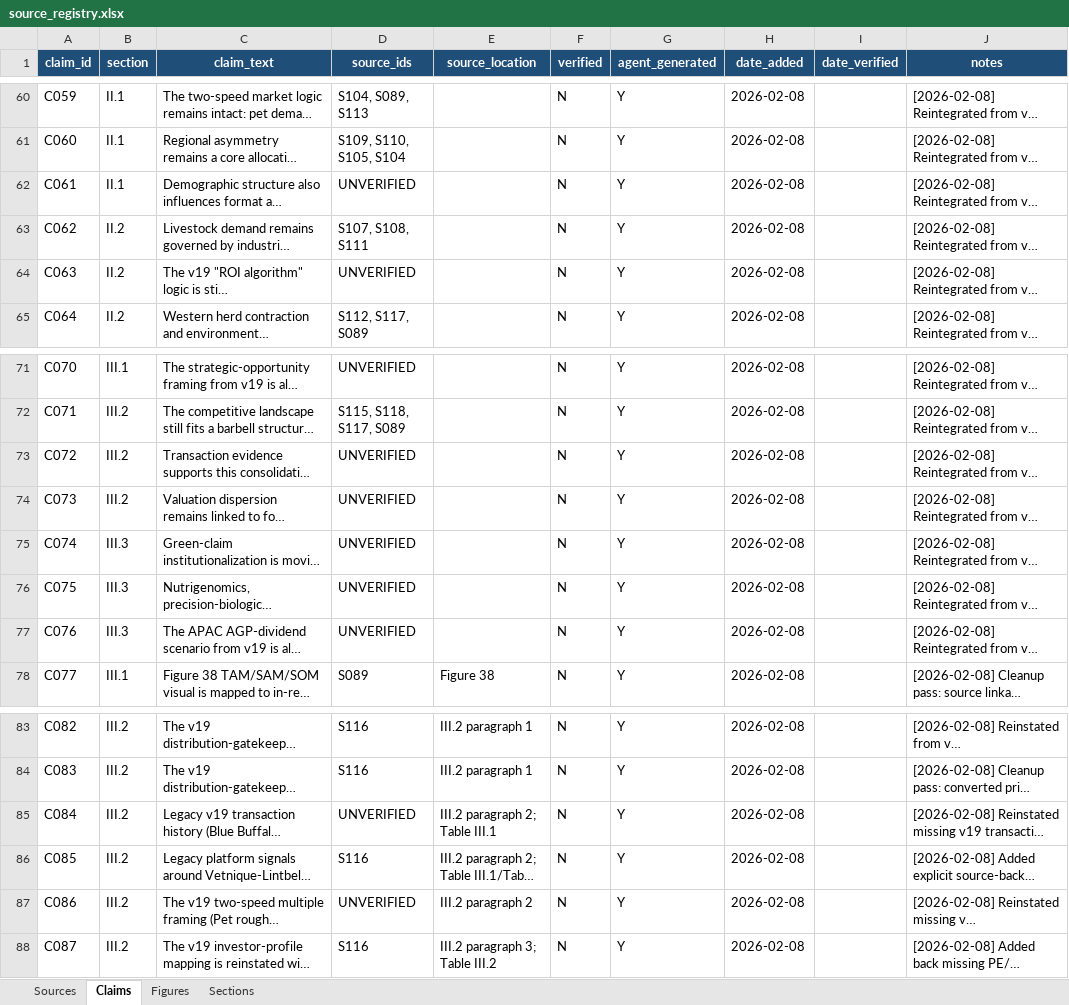
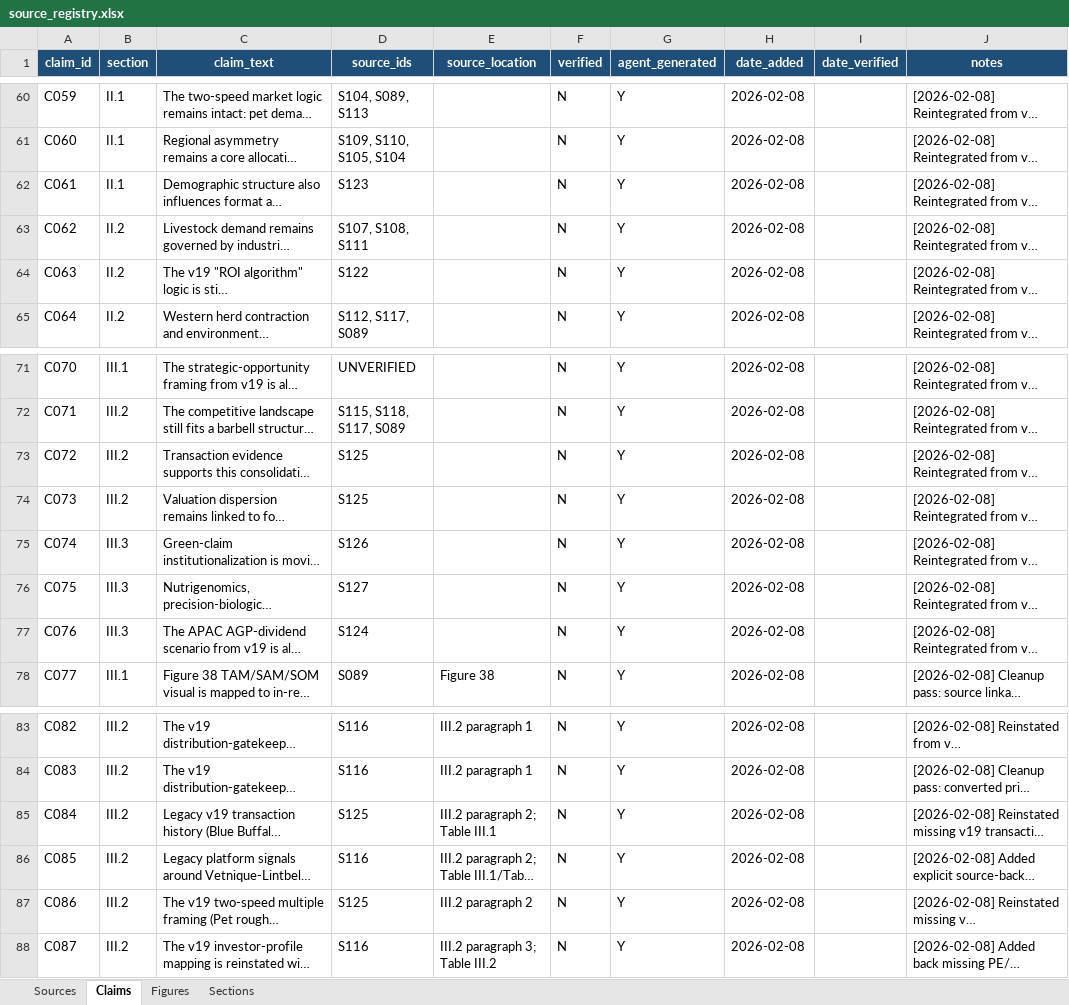
Before and after one commit to celinecollin/nutraceuticals, an Excel workbook: _registry/source_registry.xlsx, sheet Claims, drawn as a sheet; only a part is shown, gaps mark what is left out; long unchanged cells end in …; values as stored, in another font and other column widths than the file's, no borders; the diff names each change by its address in the sheet, - before the commit and + after, or states it on an @@ line.

Commit message:
feat: Implement a batch claim resolution process by adding new sources, updating the source registry, and patching section references.

```diff
--- a/_registry/source_registry.xlsx (sheet Claims)
+++ b/_registry/source_registry.xlsx (sheet Claims)
-D62 (source_ids): UNVERIFIED
+D62 (source_ids): S123
-D64 (source_ids): UNVERIFIED
+D64 (source_ids): S122
-D73:D74 (source_ids): UNVERIFIED
+D73:D74 (source_ids): S125
-D75 (source_ids): UNVERIFIED
+D75 (source_ids): S126
-D76 (source_ids): UNVERIFIED
+D76 (source_ids): S127
-D77 (source_ids): UNVERIFIED
+D77 (source_ids): S124
-D85 (source_ids): UNVERIFIED
+D85 (source_ids): S125
-D87 (source_ids): UNVERIFIED
+D87 (source_ids): S125
```
Also changed, not shown: sheet Sources, 11 other files.
